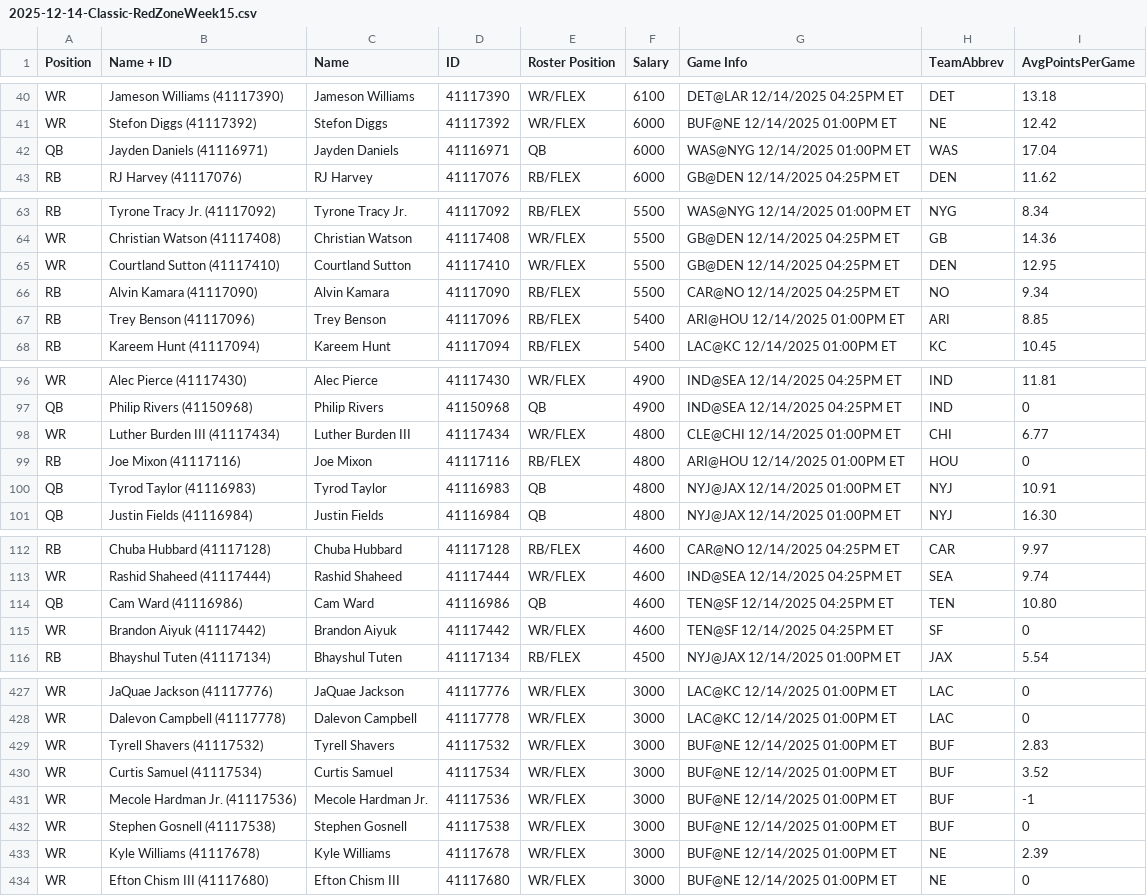
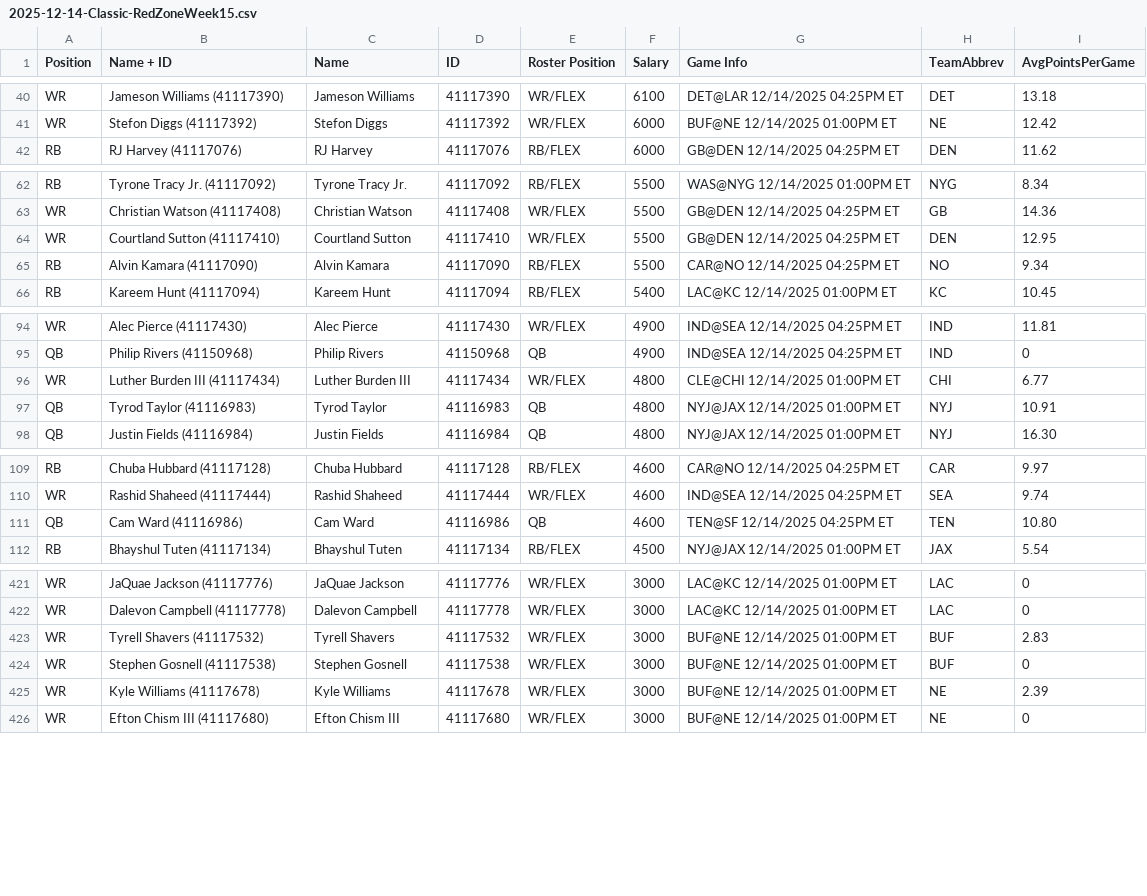
Before and after one commit to chrisalvey/LineupBuilder, a CSV file: contests/2025-12-14-Classic-RedZoneWeek15.csv, drawn as a sheet; only a part is shown, gaps mark what is left out; the diff covers the shown part only.

```diff
--- a/contests/2025-12-14-Classic-RedZoneWeek15.csv
+++ b/contests/2025-12-14-Classic-RedZoneWeek15.csv
@@ -41,3 +41,2 @@ WR,Jameson Williams (41117390),Jameson Williams,41117390,WR/FLEX,6100,DET@LAR 12
 WR,Stefon Diggs (41117392),Stefon Diggs,41117392,WR/FLEX,6000,BUF@NE 12/14/2025 01:00PM ET,NE,12.42
-QB,Jayden Daniels (41116971),Jayden Daniels,41116971,QB,6000,WAS@NYG 12/14/2025 01:00PM ET,WAS,17.04
 RB,RJ Harvey (41117076),RJ Harvey,41117076,RB/FLEX,6000,GB@DEN 12/14/2025 04:25PM ET,DEN,11.62
@@ -66,3 +65,2 @@ WR,Courtland Sutton (41117410),Courtland Sutton,41117410,WR/FLEX,5500,GB@DEN 12/
 RB,Alvin Kamara (41117090),Alvin Kamara,41117090,RB/FLEX,5500,CAR@NO 12/14/2025 04:25PM ET,NO,9.34
-RB,Trey Benson (41117096),Trey Benson,41117096,RB/FLEX,5400,ARI@HOU 12/14/2025 01:00PM ET,ARI,8.85
 RB,Kareem Hunt (41117094),Kareem Hunt,41117094,RB/FLEX,5400,LAC@KC 12/14/2025 01:00PM ET,KC,10.45
@@ -98,3 +96,2 @@ QB,Philip Rivers (41150968),Philip Rivers,41150968,QB,4900,IND@SEA 12/14/2025 04
 WR,Luther Burden III (41117434),Luther Burden III,41117434,WR/FLEX,4800,CLE@CHI 12/14/2025 01:00PM ET,CHI,6.77
-RB,Joe Mixon (41117116),Joe Mixon,41117116,RB/FLEX,4800,ARI@HOU 12/14/2025 01:00PM ET,HOU,0
 QB,Tyrod Taylor (41116983),Tyrod Taylor,41116983,QB,4800,NYJ@JAX 12/14/2025 01:00PM ET,NYJ,10.91
@@ -114,3 +111,2 @@ WR,Rashid Shaheed (41117444),Rashid Shaheed,41117444,WR/FLEX,4600,IND@SEA 12/14/
 QB,Cam Ward (41116986),Cam Ward,41116986,QB,4600,TEN@SF 12/14/2025 04:25PM ET,TEN,10.80
-WR,Brandon Aiyuk (41117442),Brandon Aiyuk,41117442,WR/FLEX,4600,TEN@SF 12/14/2025 04:25PM ET,SF,0
 RB,Bhayshul Tuten (41117134),Bhayshul Tuten,41117134,RB/FLEX,4500,NYJ@JAX 12/14/2025 01:00PM ET,JAX,5.54
@@ -429,4 +423,2 @@ WR,Dalevon Campbell (41117778),Dalevon Campbell,41117778,WR/FLEX,3000,LAC@KC 12/
 WR,Tyrell Shavers (41117532),Tyrell Shavers,41117532,WR/FLEX,3000,BUF@NE 12/14/2025 01:00PM ET,BUF,2.83
-WR,Curtis Samuel (41117534),Curtis Samuel,41117534,WR/FLEX,3000,BUF@NE 12/14/2025 01:00PM ET,BUF,3.52
-WR,Mecole Hardman Jr. (41117536),Mecole Hardman Jr.,41117536,WR/FLEX,3000,BUF@NE 12/14/2025 01:00PM ET,BUF,-1
 WR,Stephen Gosnell (41117538),Stephen Gosnell,41117538,WR/FLEX,3000,BUF@NE 12/14/2025 01:00PM ET,BUF,0
```
Also changed, not shown: 2 removed rows elsewhere in this file.
